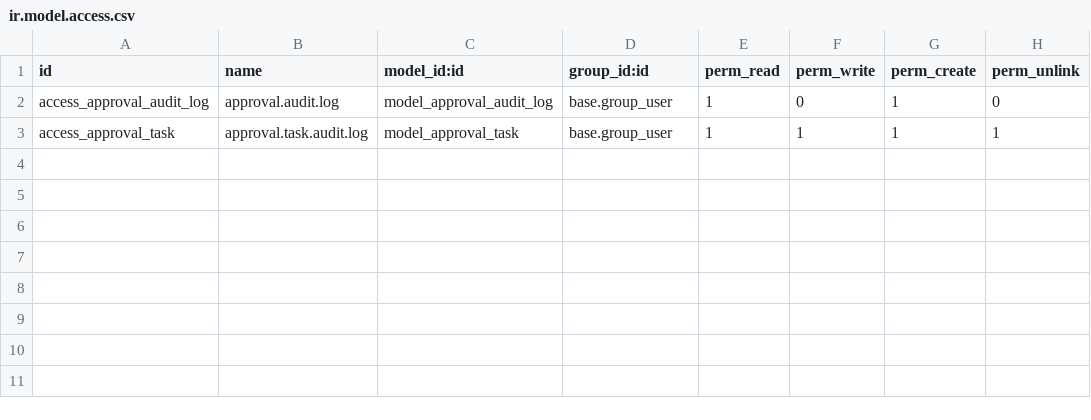
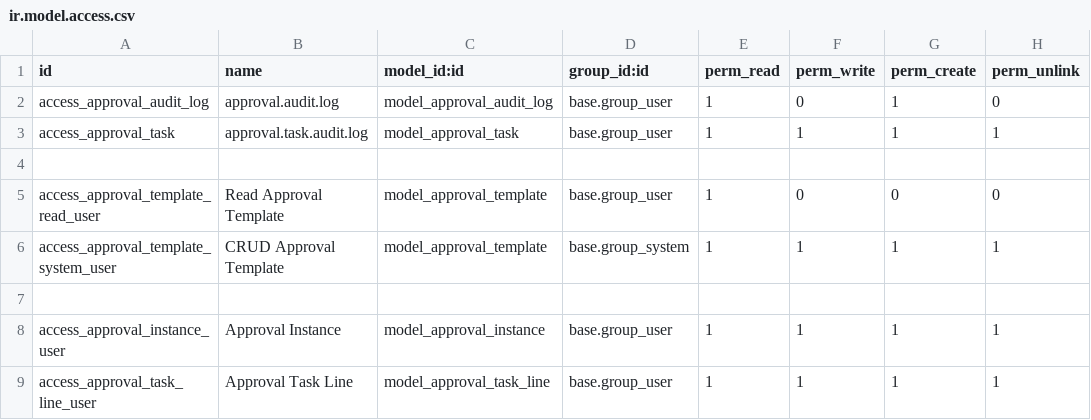
Before and after one commit to agusantareja/odoo-antareja, a CSV file: antareja_base/security/ir.model.access.csv, drawn as a sheet.

Commit message:
antareja_base: 2025-11-24

```diff
--- a/antareja_base/security/ir.model.access.csv
+++ b/antareja_base/security/ir.model.access.csv
@@ -3 +3,7 @@ access_approval_audit_log,approval.audit.log,model_approval_audit_log,base.group
 access_approval_task,approval.task.audit.log,model_approval_task,base.group_user,1,1,1,1
+
+access_approval_template_read_user,Read Approval Template,model_approval_template,base.group_user,1,0,0,0
+access_approval_template_system_user,CRUD Approval Template,model_approval_template,base.group_system,1,1,1,1
+
+access_approval_instance_user,Approval Instance,model_approval_instance,base.group_user,1,1,1,1
+access_approval_task_line_user,Approval Task Line,model_approval_task_line,base.group_user,1,1,1,1
```
Also changed, not shown: 18 other files.
